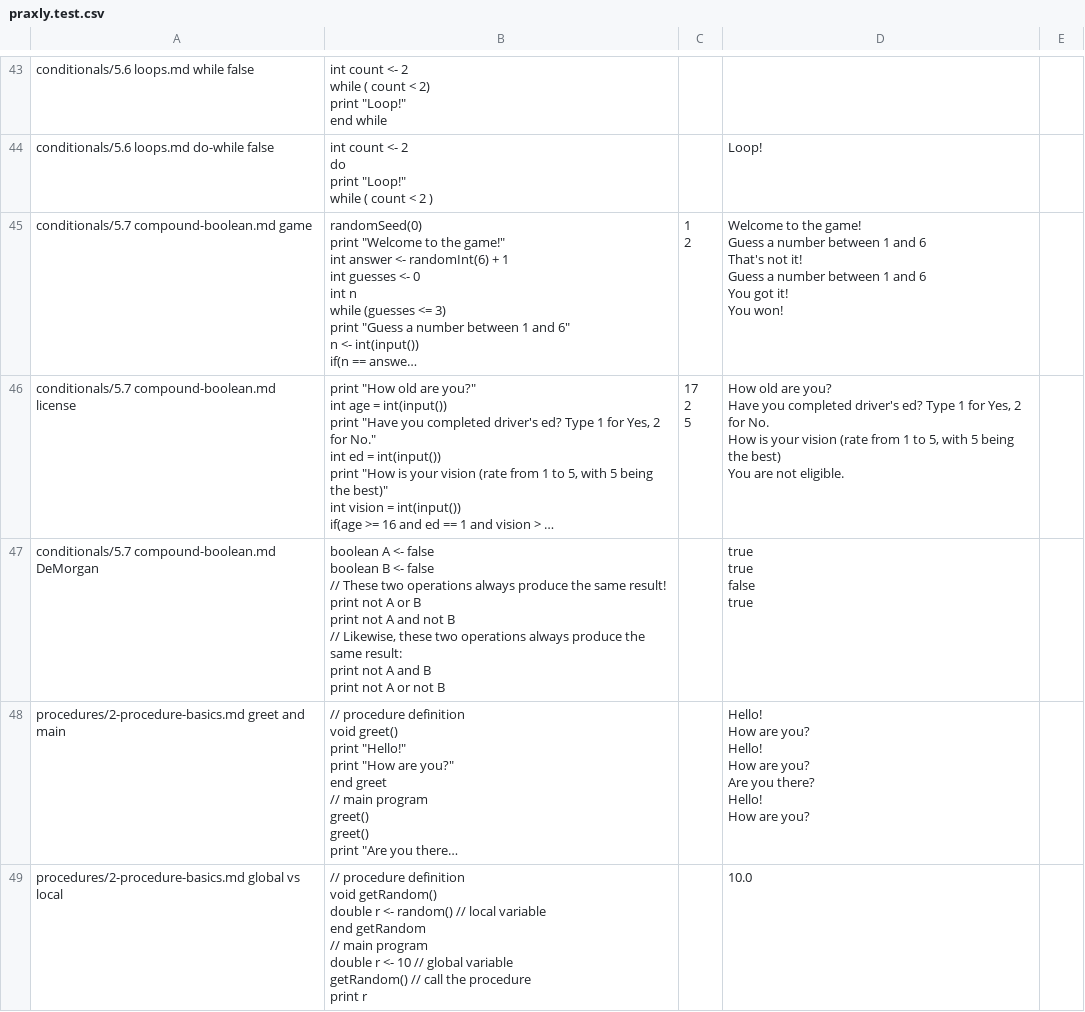
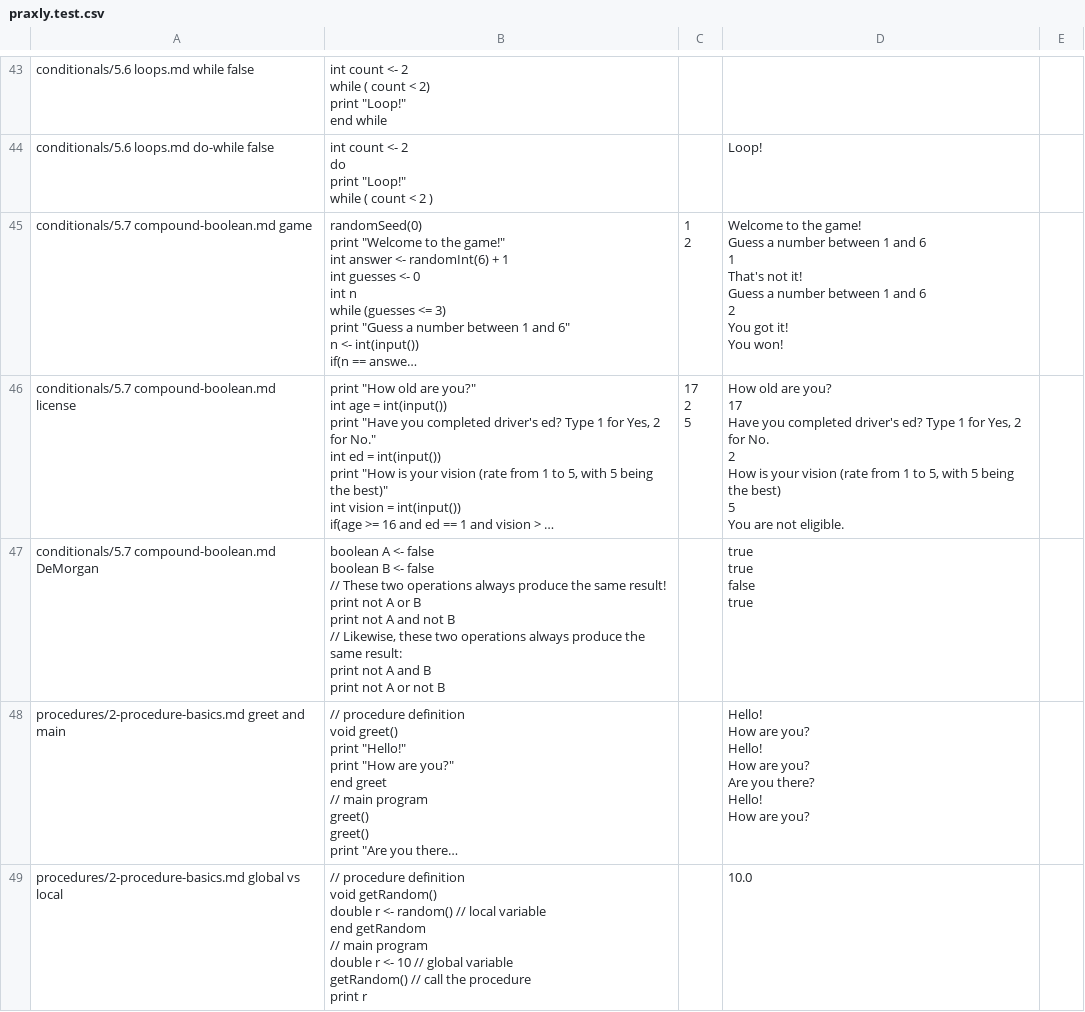
Before and after one commit to JMU-CS/praxly2, a CSV file: csv/praxly.test.csv, drawn as a sheet; only a part is shown, gaps mark what is left out; long unchanged cells end in …; ↵ is a line break in a cell; the diff covers the shown part only; the diff names each change by its address in the sheet, - before the commit and + after, or states it on an @@ line.

```diff
--- a/csv/praxly.test.csv
+++ b/csv/praxly.test.csv
-D45: …and 6 ↵ That's not it! ↵ Guess a number between 1 and 6 ↵ You got…
+D45: …and 6 ↵ 1 ↵ That's not it! ↵ Guess a number between 1 and 6 ↵ 2 ↵ You got…
-D46: …are you? ↵ Have you completed driver's ed? Type 1 for Yes, 2 for No. ↵ How is your vision (rate from 1 to 5, with 5 being the best) ↵ You are…
+D46: …are you? ↵ 17 ↵ Have you completed driver's ed? Type 1 for Yes, 2 for No. ↵ 2 ↵ How is your vision (rate from 1 to 5, with 5 being the best) ↵ 5 ↵ You are…
```
Also changed, not shown: 17 added rows and 19 edited cells elsewhere in this file, 4 other files.
